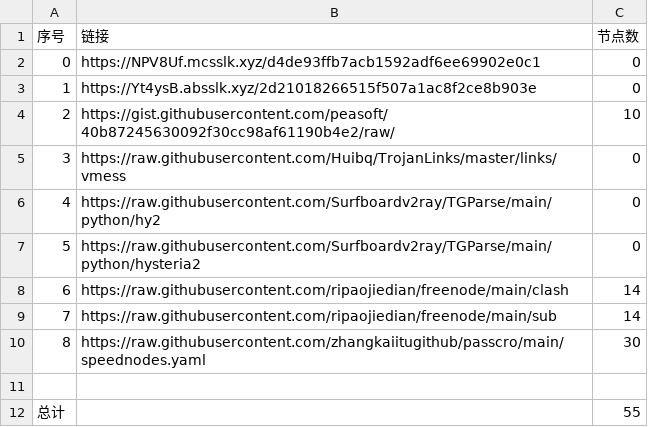
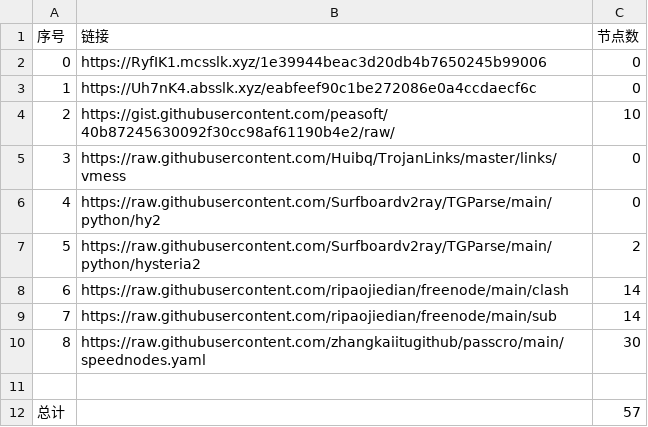
Before and after one commit to cute-omega/NoMoreWalls, a CSV file: list_result.csv, drawn as a sheet.

```diff
--- a/list_result.csv
+++ b/list_result.csv
@@ -1,4 +1,4 @@
 序号,链接,节点数
-0,https://NPV8Uf.mcsslk.xyz/d4de93ffb7acb1592adf6ee69902e0c1,0
-1,https://Yt4ysB.absslk.xyz/2d21018266515f507a1ac8f2ce8b903e,0
+0,https://RyfIK1.mcsslk.xyz/1e39944beac3d20db4b7650245b99006,0
+1,https://Uh7nK4.absslk.xyz/eabfeef90c1be272086e0a4ccdaecf6c,0
 2,https://gist.githubusercontent.com/peasoft/40b87245630092f30cc98af61190b4e2/raw/,10
@@ -6,3 +6,3 @@
 4,https://raw.githubusercontent.com/Surfboardv2ray/TGParse/main/python/hy2,0
-5,https://raw.githubusercontent.com/Surfboardv2ray/TGParse/main/python/hysteria2,0
+5,https://raw.githubusercontent.com/Surfboardv2ray/TGParse/main/python/hysteria2,2
 6,https://raw.githubusercontent.com/ripaojiedian/freenode/main/clash,14
@@ -11,2 +11,2 @@
 
-总计,,55
+总计,,57
```
Also changed, not shown: 7 other files.
